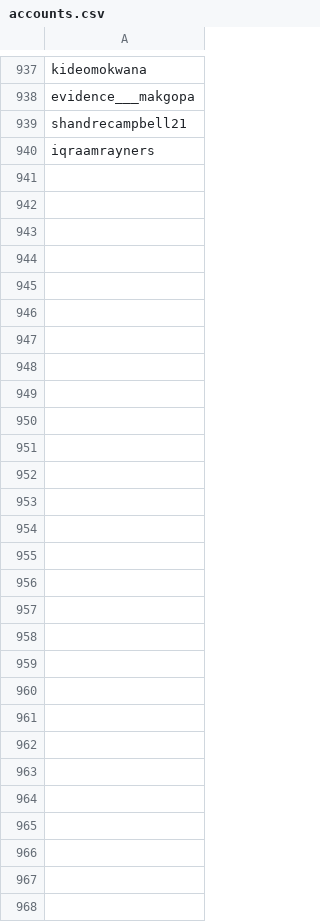
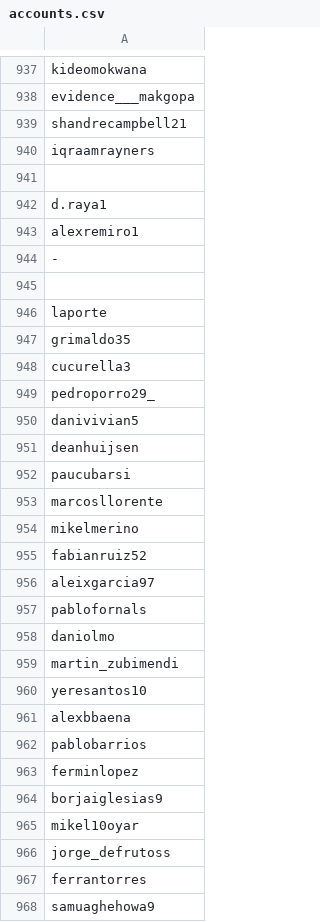
Before and after one commit to brandonkimchi/Instagram-Follower-Counter, a CSV file: accounts.csv, drawn as a sheet; only a part is shown, gaps mark what is left out; the diff names each change by its address in the sheet, - before the commit and + after, or states it on an @@ line.

Commit message:
spain

```diff
--- a/accounts.csv
+++ b/accounts.csv
+row 941: (empty)
+row 942: d.raya1
+row 943: alexremiro1
+row 944: -
+row 945: (empty)
+row 946: laporte
+row 947: grimaldo35
+row 948: cucurella3
+row 949: pedroporro29_
+row 950: danivivian5
+row 951: deanhuijsen
+row 952: paucubarsi
+row 953: marcosllorente
+row 954: mikelmerino
+row 955: fabianruiz52
+row 956: aleixgarcia97
+row 957: pablofornals
+row 958: daniolmo
+row 959: martin_zubimendi
+row 960: yeresantos10
+row 961: alexbbaena
+row 962: pablobarrios
+row 963: ferminlopez
+row 964: borjaiglesias9
+row 965: mikel10oyar
+row 966: jorge_defrutoss
+row 967: ferrantorres
+row 968: samuaghehowa9
```
